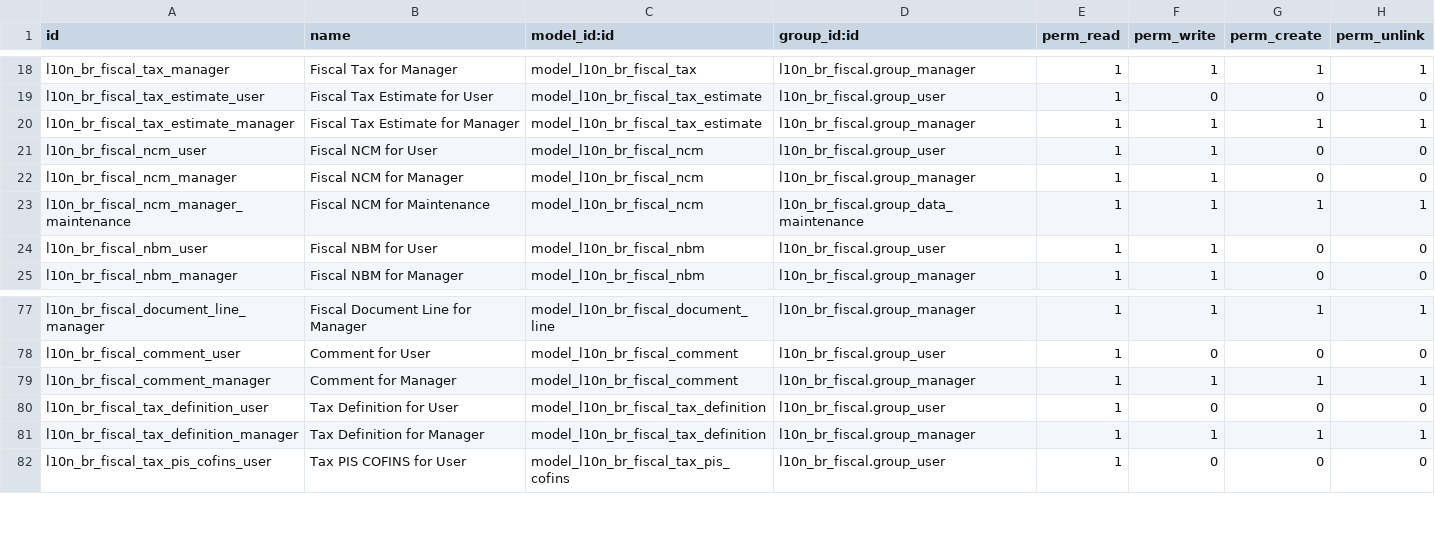
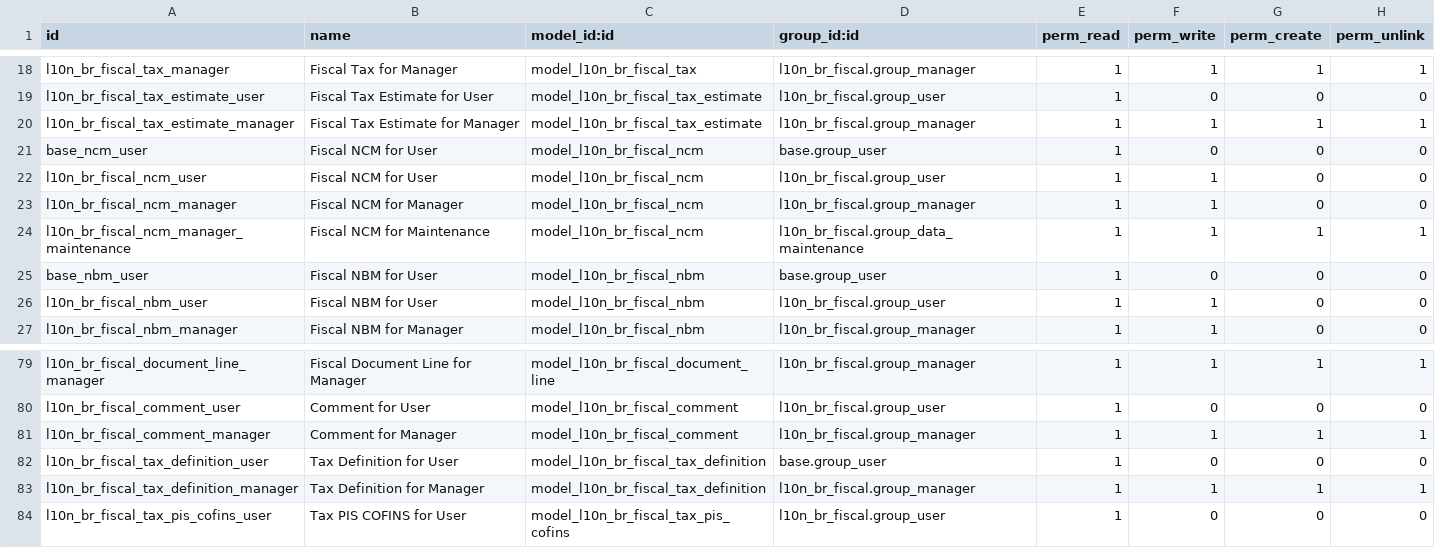
Before and after one commit to akretion/l10n-brazil, a CSV file: l10n_br_fiscal/security/ir.model.access.csv, drawn as a sheet; only a part is shown, gaps mark what is left out.

Commit message:
[FIX] l10n_br_fiscal: read rights for base user
Basic users (like demo/demo) need to be able to read
tax definitions, NBM and NCM records.

```diff
--- a/l10n_br_fiscal/security/ir.model.access.csv
+++ b/l10n_br_fiscal/security/ir.model.access.csv
@@ -20,2 +20,3 @@
 "l10n_br_fiscal_tax_estimate_manager","Fiscal Tax Estimate for Manager","model_l10n_br_fiscal_tax_estimate","l10n_br_fiscal.group_manager",1,1,1,1
+"base_ncm_user","Fiscal NCM for User","model_l10n_br_fiscal_ncm","base.group_user",1,0,0,0
 "l10n_br_fiscal_ncm_user","Fiscal NCM for User","model_l10n_br_fiscal_ncm","l10n_br_fiscal.group_user",1,1,0,0
@@ -23,2 +24,3 @@
 "l10n_br_fiscal_ncm_manager_maintenance","Fiscal NCM for Maintenance","model_l10n_br_fiscal_ncm","l10n_br_fiscal.group_data_maintenance",1,1,1,1
+"base_nbm_user","Fiscal NBM for User","model_l10n_br_fiscal_nbm","base.group_user",1,0,0,0
 "l10n_br_fiscal_nbm_user","Fiscal NBM for User","model_l10n_br_fiscal_nbm","l10n_br_fiscal.group_user",1,1,0,0
@@ -79,3 +81,3 @@
 "l10n_br_fiscal_comment_manager","Comment for Manager","model_l10n_br_fiscal_comment","l10n_br_fiscal.group_manager",1,1,1,1
-"l10n_br_fiscal_tax_definition_user","Tax Definition for User","model_l10n_br_fiscal_tax_definition","l10n_br_fiscal.group_user",1,0,0,0
+"l10n_br_fiscal_tax_definition_user","Tax Definition for User","model_l10n_br_fiscal_tax_definition","base.group_user",1,0,0,0
 "l10n_br_fiscal_tax_definition_manager","Tax Definition for Manager","model_l10n_br_fiscal_tax_definition","l10n_br_fiscal.group_manager",1,1,1,1
```
